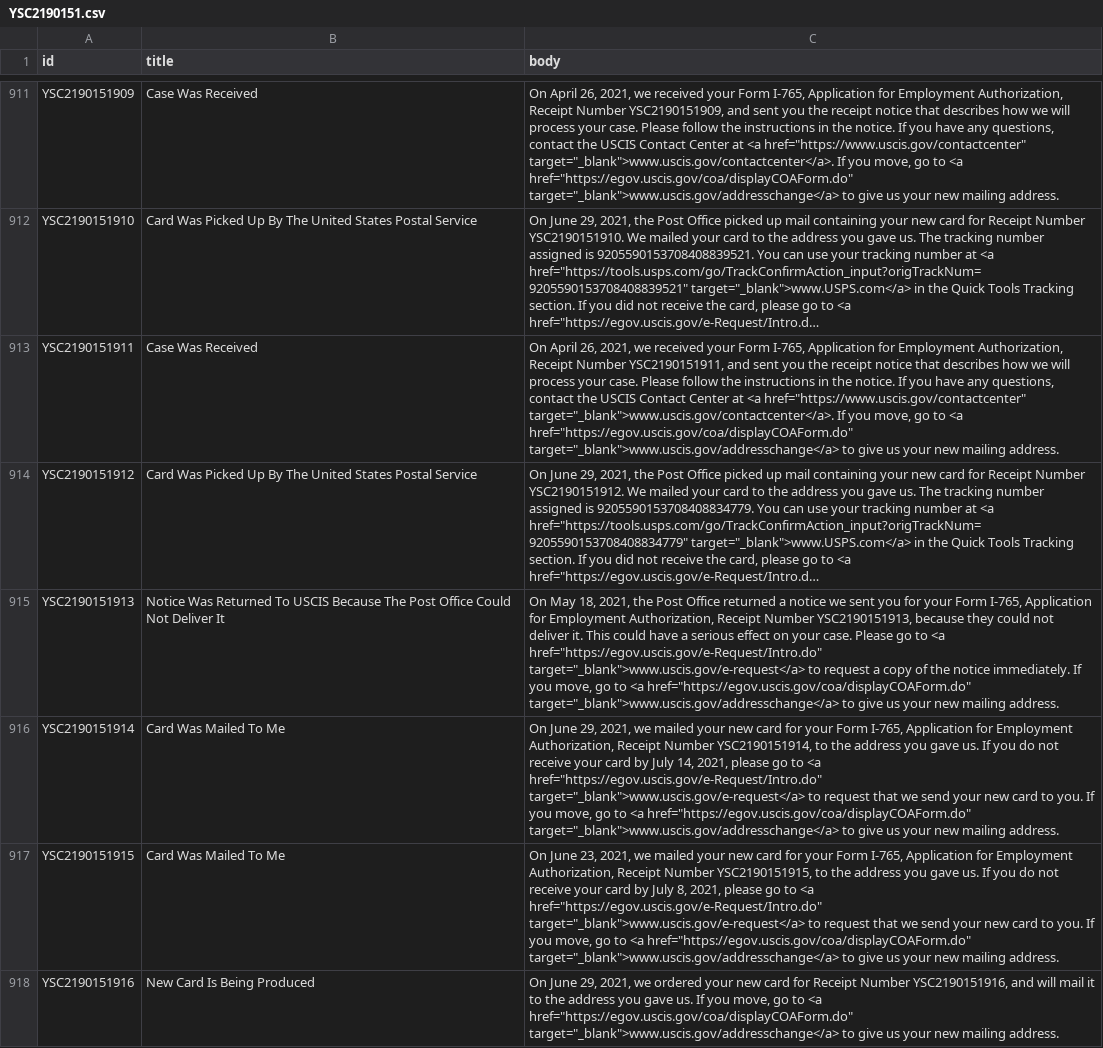
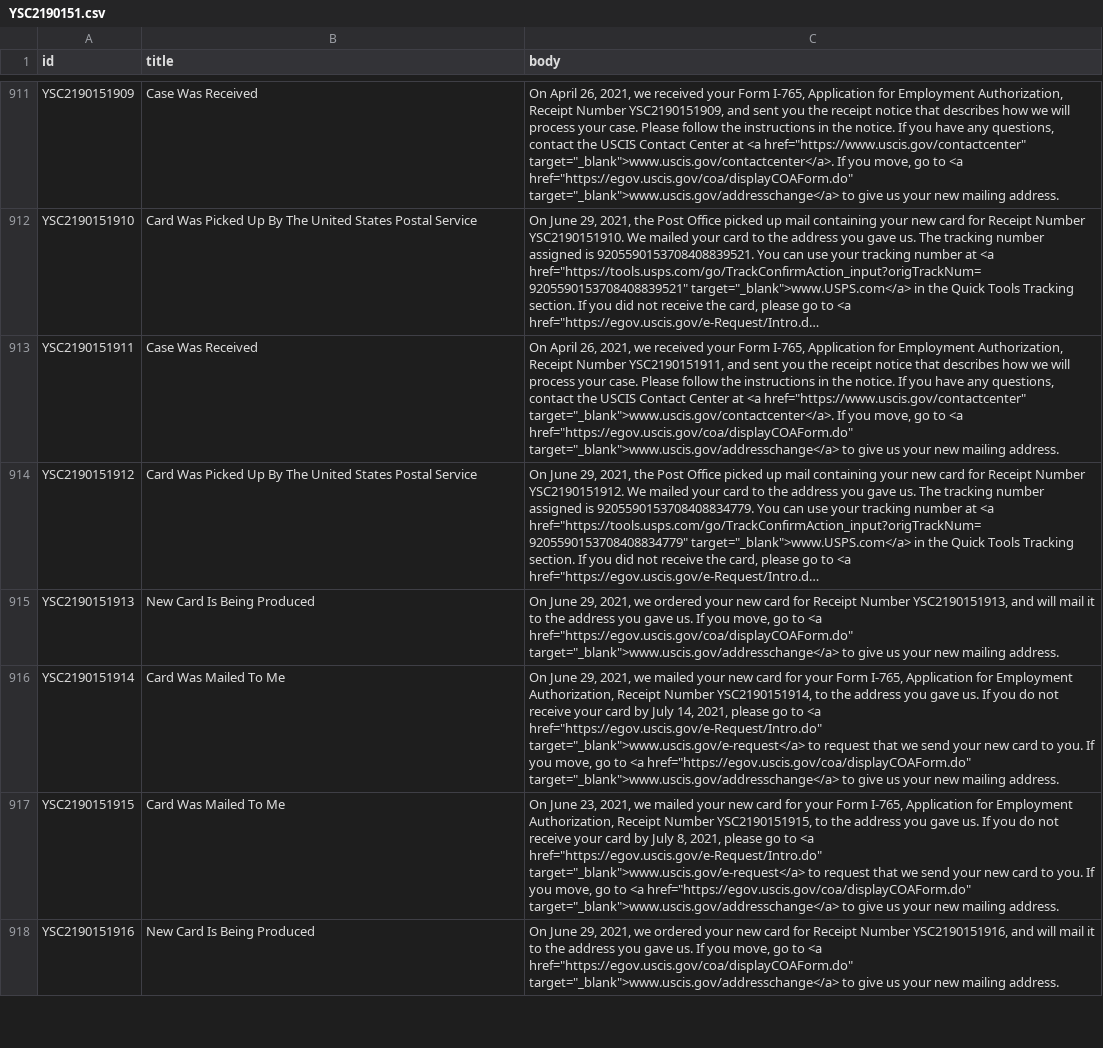
Before and after one commit to opt-lol/opt-data, a CSV file: data/YSC2190151.csv, drawn as a sheet; only a part is shown, gaps mark what is left out; long unchanged cells end in …; the diff covers the shown part only; the diff names each change by its address in the sheet, - before the commit and + after, or states it on an @@ line.

```diff
--- a/data/YSC2190151.csv
+++ b/data/YSC2190151.csv
-B915 (title): Notice Was Returned To USCIS Because The Post Office Could Not Deliver It
+B915 (title): New Card Is Being Produced
-C915 (body): On May 18, 2021, the Post Office returned a notice we sent you for your Form I-765, Application for Employment Authorization, Receipt Number YSC2190151913, because they could not deliver it. This could have a serious effect on your case. Please go to <a href="https://egov.uscis.gov/e-Request/Intro.do" target="_blank">www.uscis.gov/e-request</a> to request a copy of the notice immediately. If you…
+C915 (body): On June 29, 2021, we ordered your new card for Receipt Number YSC2190151913, and will mail it to the address you gave us. If you…
```
Also changed, not shown: 28 edited cells elsewhere in this file, data/YSC2190127.csv, data/YSC2190128.csv, 49 other files.
